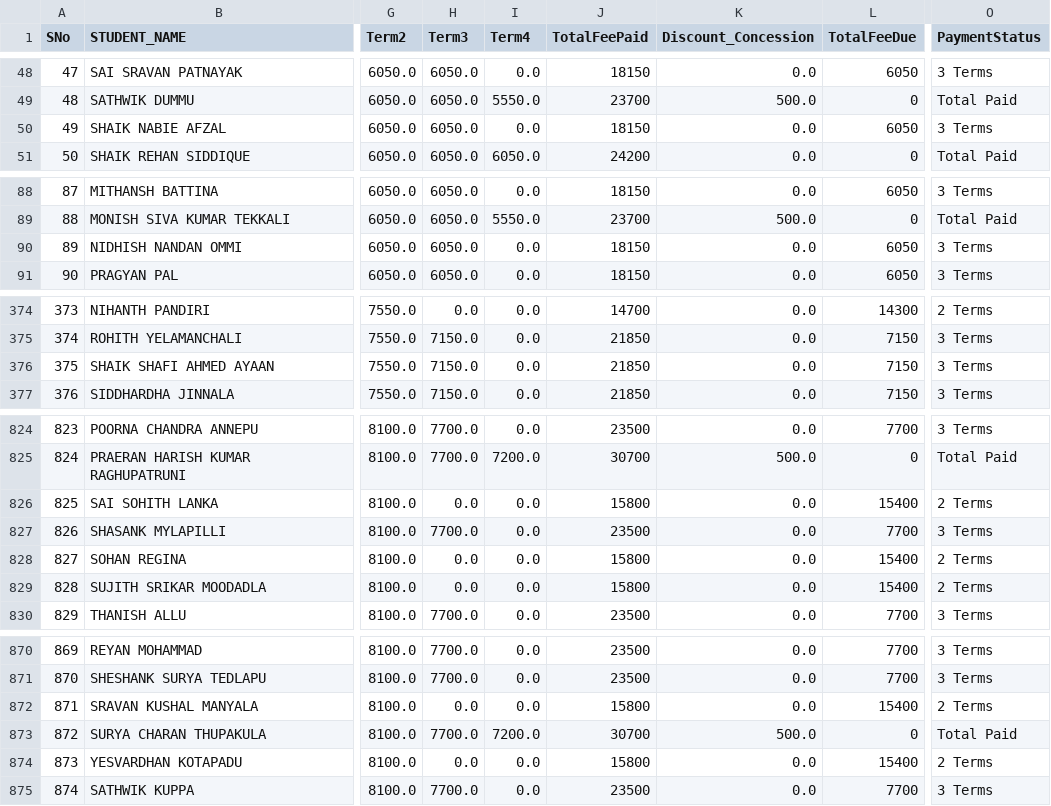
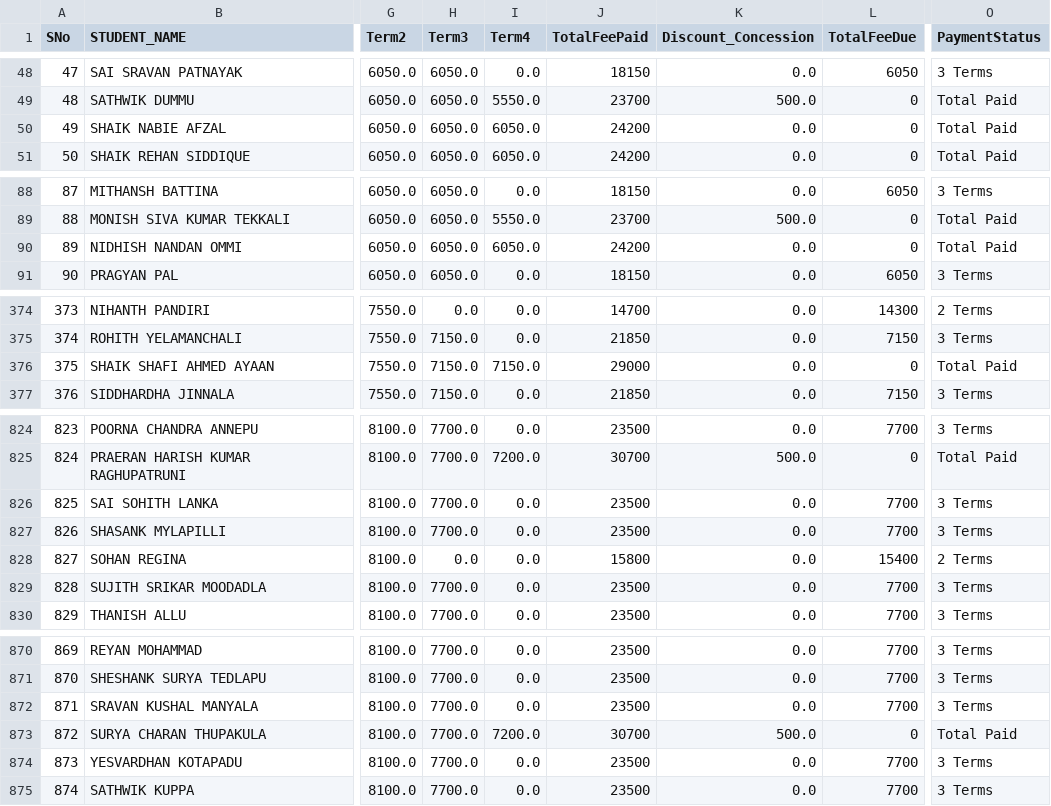
Before and after one commit to harikiran-dev-schooldb/kotak-salesian-school-dbms, a CSV file: output_data/fees_report_2024_25.csv, drawn as a sheet; only a part is shown, gaps mark what is left out; the diff covers the shown part only; the diff names each change by its address in the sheet, - before the commit and + after, or states it on an @@ line.

```diff
--- a/output_data/fees_report_2024_25.csv
+++ b/output_data/fees_report_2024_25.csv
-I50 (Term4): 0.0
+I50 (Term4): 6050.0
-J50 (TotalFeePaid): 18150
+J50 (TotalFeePaid): 24200
-L50 (TotalFeeDue): 6050
+L50 (TotalFeeDue): 0
-O50 (PaymentStatus): 3 Terms
+O50 (PaymentStatus): Total Paid
-I90 (Term4): 0.0
+I90 (Term4): 6050.0
-J90 (TotalFeePaid): 18150
+J90 (TotalFeePaid): 24200
-L90 (TotalFeeDue): 6050
+L90 (TotalFeeDue): 0
-O90 (PaymentStatus): 3 Terms
+O90 (PaymentStatus): Total Paid
-I376 (Term4): 0.0
+I376 (Term4): 7150.0
-J376 (TotalFeePaid): 21850
+J376 (TotalFeePaid): 29000
-L376 (TotalFeeDue): 7150
+L376 (TotalFeeDue): 0
-O376 (PaymentStatus): 3 Terms
+O376 (PaymentStatus): Total Paid
-H826 (Term3): 0.0
+H826 (Term3): 7700.0
-J826 (TotalFeePaid): 15800
+J826 (TotalFeePaid): 23500
-L826 (TotalFeeDue): 15400
+L826 (TotalFeeDue): 7700
-O826 (PaymentStatus): 2 Terms
+O826 (PaymentStatus): 3 Terms
-H829 (Term3): 0.0
+H829 (Term3): 7700.0
-J829 (TotalFeePaid): 15800
+J829 (TotalFeePaid): 23500
-L829 (TotalFeeDue): 15400
+L829 (TotalFeeDue): 7700
-O829 (PaymentStatus): 2 Terms
+O829 (PaymentStatus): 3 Terms
-H872 (Term3): 0.0
+H872 (Term3): 7700.0
-J872 (TotalFeePaid): 15800
+J872 (TotalFeePaid): 23500
-L872 (TotalFeeDue): 15400
+L872 (TotalFeeDue): 7700
-O872 (PaymentStatus): 2 Terms
+O872 (PaymentStatus): 3 Terms
-H874 (Term3): 0.0
+H874 (Term3): 7700.0
-J874 (TotalFeePaid): 15800
+J874 (TotalFeePaid): 23500
-L874 (TotalFeeDue): 15400
+L874 (TotalFeeDue): 7700
-O874 (PaymentStatus): 2 Terms
+O874 (PaymentStatus): 3 Terms
```
Also changed, not shown: 58 edited cells elsewhere in this file, output_data/daywise_fee_collection_report_2024_25.csv, output_data/fee_book_nos_report_2024_25.csv, 5 other files.
